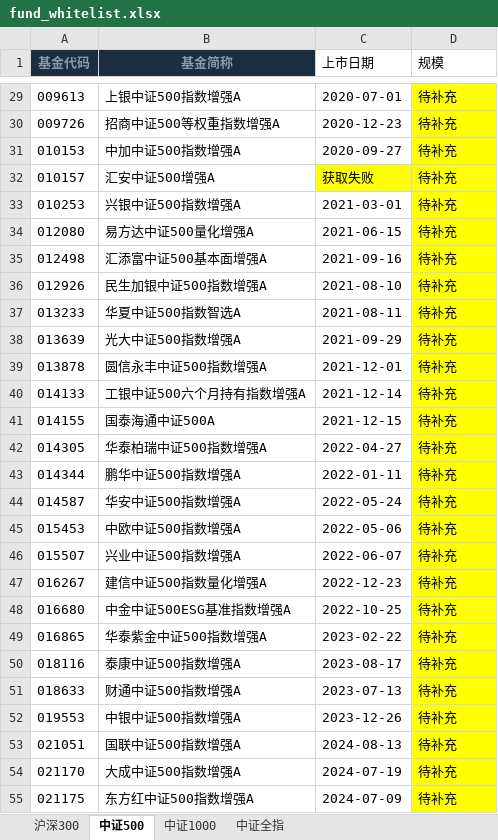
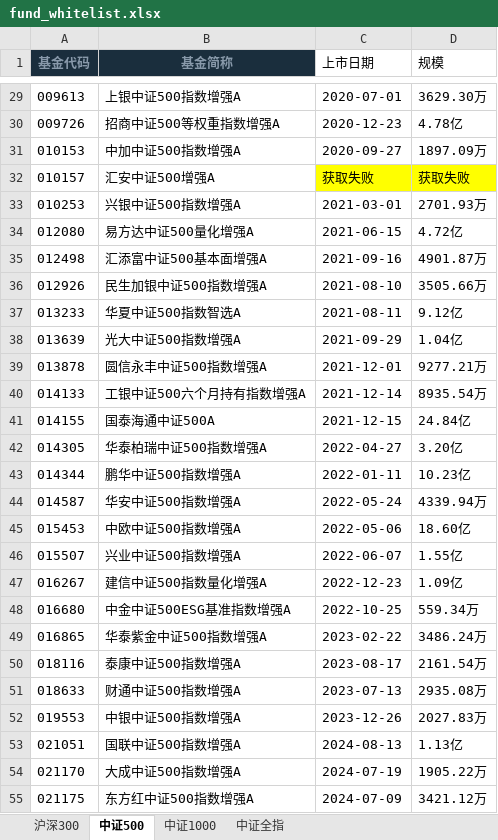
Before and after one commit to Cleo-Zou/Quantitative-Research-System, an Excel workbook: data/fund_whitelist.xlsx, sheet 中证500, drawn as a sheet; only a part is shown, gaps mark what is left out; values as stored, in another font and other column widths than the file's, no borders; the diff covers the shown part only; the diff names each change by its address in the sheet, - before the commit and + after, or states it on an @@ line.

```diff
--- a/data/fund_whitelist.xlsx (sheet 中证500)
+++ b/data/fund_whitelist.xlsx (sheet 中证500)
-D29:D31 fill: #FFFF00
+D29:D31 fill: none
-D29 (规模): 待补充
+D29 (规模): 3629.30万
-D30 (规模): 待补充
+D30 (规模): 4.78亿
-D31 (规模): 待补充
+D31 (规模): 1897.09万
-D32 (规模): 待补充
+D32 (规模): 获取失败
-D33 (规模): 待补充
+D33 (规模): 2701.93万
-D33:D55 fill: #FFFF00
+D33:D55 fill: none
-D34 (规模): 待补充
+D34 (规模): 4.72亿
-D35 (规模): 待补充
+D35 (规模): 4901.87万
-D36 (规模): 待补充
+D36 (规模): 3505.66万
-D37 (规模): 待补充
+D37 (规模): 9.12亿
-D38 (规模): 待补充
+D38 (规模): 1.04亿
-D39 (规模): 待补充
+D39 (规模): 9277.21万
-D40 (规模): 待补充
+D40 (规模): 8935.54万
-D41 (规模): 待补充
+D41 (规模): 24.84亿
-D42 (规模): 待补充
+D42 (规模): 3.20亿
-D43 (规模): 待补充
+D43 (规模): 10.23亿
-D44 (规模): 待补充
+D44 (规模): 4339.94万
-D45 (规模): 待补充
+D45 (规模): 18.60亿
-D46 (规模): 待补充
+D46 (规模): 1.55亿
-D47 (规模): 待补充
+D47 (规模): 1.09亿
-D48 (规模): 待补充
+D48 (规模): 559.34万
-D49 (规模): 待补充
+D49 (规模): 3486.24万
-D50 (规模): 待补充
+D50 (规模): 2161.54万
-D51 (规模): 待补充
+D51 (规模): 2935.08万
-D52 (规模): 待补充
+D52 (规模): 2027.83万
-D53 (规模): 待补充
+D53 (规模): 1.13亿
-D54 (规模): 待补充
+D54 (规模): 1905.22万
-D55 (规模): 待补充
+D55 (规模): 3421.12万
```
Also changed, not shown: 55 edited cells and cell formats elsewhere in this sheet, sheet 沪深300, sheet 中证1000, sheet 中证全指, data/副本全市场量化指数基金.xlsx, 1 other file.
